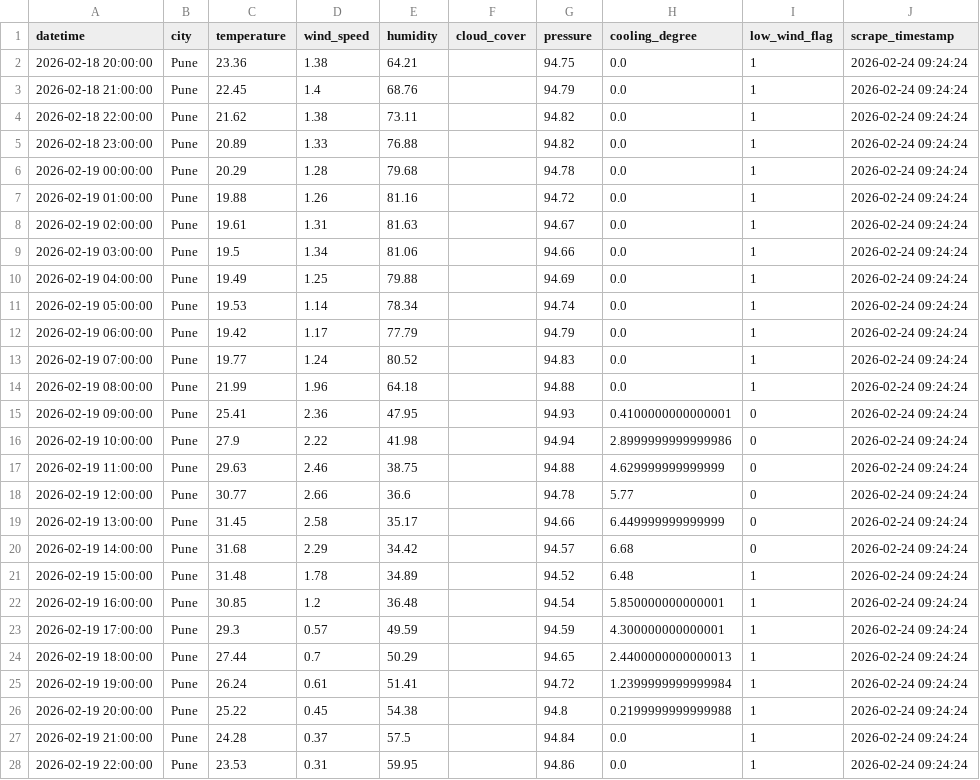
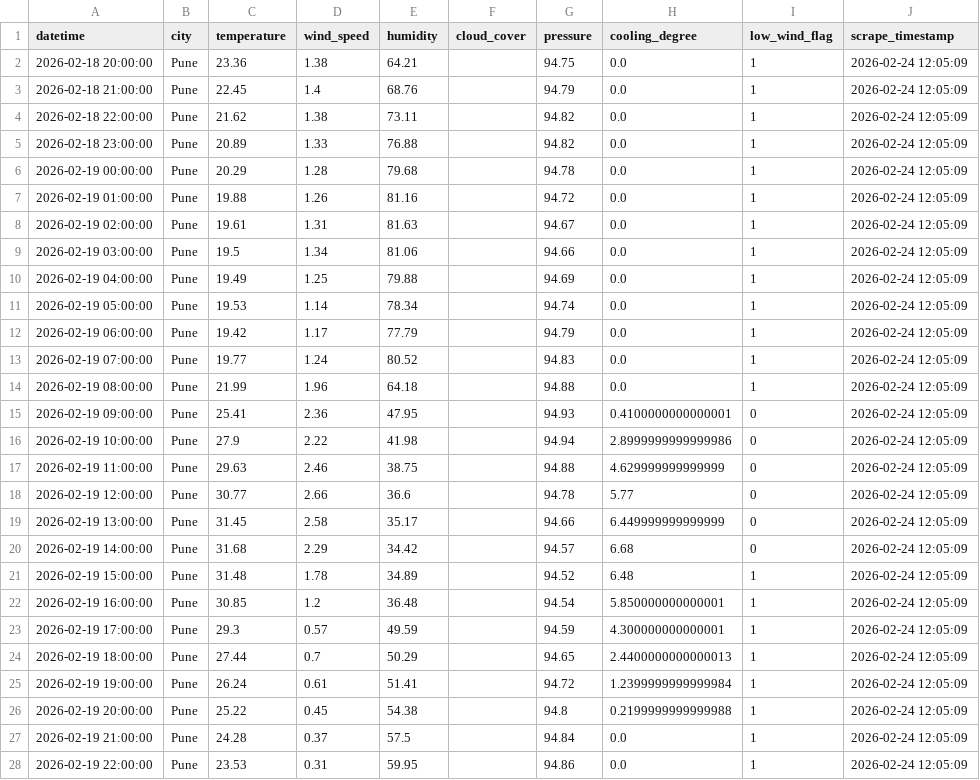
Before and after one commit to praveenp1118/Group-05-IEX-Forecasting, a CSV file: data/weather_live.csv, drawn as a sheet; only a part is shown; the diff covers the shown part only.

```diff
--- a/data/weather_live.csv
+++ b/data/weather_live.csv
@@ -1,28 +1,28 @@
 datetime,city,temperature,wind_speed,humidity,cloud_cover,pressure,cooling_degree,low_wind_flag,scrape_timestamp
-2026-02-18 20:00:00,Pune,23.36,1.38,64.21,,94.75,0.0,1,2026-02-24 09:24:24
-2026-02-18 21:00:00,Pune,22.45,1.4,68.76,,94.79,0.0,1,2026-02-24 09:24:24
-2026-02-18 22:00:00,Pune,21.62,1.38,73.11,,94.82,0.0,1,2026-02-24 09:24:24
-2026-02-18 23:00:00,Pune,20.89,1.33,76.88,,94.82,0.0,1,2026-02-24 09:24:24
-2026-02-19 00:00:00,Pune,20.29,1.28,79.68,,94.78,0.0,1,2026-02-24 09:24:24
-2026-02-19 01:00:00,Pune,19.88,1.26,81.16,,94.72,0.0,1,2026-02-24 09:24:24
-2026-02-19 02:00:00,Pune,19.61,1.31,81.63,,94.67,0.0,1,2026-02-24 09:24:24
-2026-02-19 03:00:00,Pune,19.5,1.34,81.06,,94.66,0.0,1,2026-02-24 09:24:24
-2026-02-19 04:00:00,Pune,19.49,1.25,79.88,,94.69,0.0,1,2026-02-24 09:24:24
-2026-02-19 05:00:00,Pune,19.53,1.14,78.34,,94.74,0.0,1,2026-02-24 09:24:24
-2026-02-19 06:00:00,Pune,19.42,1.17,77.79,,94.79,0.0,1,2026-02-24 09:24:24
-2026-02-19 07:00:00,Pune,19.77,1.24,80.52,,94.83,0.0,1,2026-02-24 09:24:24
-2026-02-19 08:00:00,Pune,21.99,1.96,64.18,,94.88,0.0,1,2026-02-24 09:24:24
-2026-02-19 09:00:00,Pune,25.41,2.36,47.95,,94.93,0.4100000000000001,0,2026-02-24 09:24:24
-2026-02-19 10:00:00,Pune,27.9,2.22,41.98,,94.94,2.8999999999999986,0,2026-02-24 09:24:24
-2026-02-19 11:00:00,Pune,29.63,2.46,38.75,,94.88,4.629999999999999,0,2026-02-24 09:24:24
-2026-02-19 12:00:00,Pune,30.77,2.66,36.6,,94.78,5.77,0,2026-02-24 09:24:24
-2026-02-19 13:00:00,Pune,31.45,2.58,35.17,,94.66,6.449999999999999,0,2026-02-24 09:24:24
-2026-02-19 14:00:00,Pune,31.68,2.29,34.42,,94.57,6.68,0,2026-02-24 09:24:24
-2026-02-19 15:00:00,Pune,31.48,1.78,34.89,,94.52,6.48,1,2026-02-24 09:24:24
-2026-02-19 16:00:00,Pune,30.85,1.2,36.48,,94.54,5.850000000000001,1,2026-02-24 09:24:24
-2026-02-19 17:00:00,Pune,29.3,0.57,49.59,,94.59,4.300000000000001,1,2026-02-24 09:24:24
-2026-02-19 18:00:00,Pune,27.44,0.7,50.29,,94.65,2.4400000000000013,1,2026-02-24 09:24:24
-2026-02-19 19:00:00,Pune,26.24,0.61,51.41,,94.72,1.2399999999999984,1,2026-02-24 09:24:24
-2026-02-19 20:00:00,Pune,25.22,0.45,54.38,,94.8,0.2199999999999988,1,2026-02-24 09:24:24
-2026-02-19 21:00:00,Pune,24.28,0.37,57.5,,94.84,0.0,1,2026-02-24 09:24:24
-2026-02-19 22:00:00,Pune,23.53,0.31,59.95,,94.86,0.0,1,2026-02-24 09:24:24
+2026-02-18 20:00:00,Pune,23.36,1.38,64.21,,94.75,0.0,1,2026-02-24 12:05:09
+2026-02-18 21:00:00,Pune,22.45,1.4,68.76,,94.79,0.0,1,2026-02-24 12:05:09
+2026-02-18 22:00:00,Pune,21.62,1.38,73.11,,94.82,0.0,1,2026-02-24 12:05:09
+2026-02-18 23:00:00,Pune,20.89,1.33,76.88,,94.82,0.0,1,2026-02-24 12:05:09
+2026-02-19 00:00:00,Pune,20.29,1.28,79.68,,94.78,0.0,1,2026-02-24 12:05:09
+2026-02-19 01:00:00,Pune,19.88,1.26,81.16,,94.72,0.0,1,2026-02-24 12:05:09
+2026-02-19 02:00:00,Pune,19.61,1.31,81.63,,94.67,0.0,1,2026-02-24 12:05:09
+2026-02-19 03:00:00,Pune,19.5,1.34,81.06,,94.66,0.0,1,2026-02-24 12:05:09
+2026-02-19 04:00:00,Pune,19.49,1.25,79.88,,94.69,0.0,1,2026-02-24 12:05:09
+2026-02-19 05:00:00,Pune,19.53,1.14,78.34,,94.74,0.0,1,2026-02-24 12:05:09
+2026-02-19 06:00:00,Pune,19.42,1.17,77.79,,94.79,0.0,1,2026-02-24 12:05:09
+2026-02-19 07:00:00,Pune,19.77,1.24,80.52,,94.83,0.0,1,2026-02-24 12:05:09
+2026-02-19 08:00:00,Pune,21.99,1.96,64.18,,94.88,0.0,1,2026-02-24 12:05:09
+2026-02-19 09:00:00,Pune,25.41,2.36,47.95,,94.93,0.4100000000000001,0,2026-02-24 12:05:09
+2026-02-19 10:00:00,Pune,27.9,2.22,41.98,,94.94,2.8999999999999986,0,2026-02-24 12:05:09
+2026-02-19 11:00:00,Pune,29.63,2.46,38.75,,94.88,4.629999999999999,0,2026-02-24 12:05:09
+2026-02-19 12:00:00,Pune,30.77,2.66,36.6,,94.78,5.77,0,2026-02-24 12:05:09
+2026-02-19 13:00:00,Pune,31.45,2.58,35.17,,94.66,6.449999999999999,0,2026-02-24 12:05:09
+2026-02-19 14:00:00,Pune,31.68,2.29,34.42,,94.57,6.68,0,2026-02-24 12:05:09
+2026-02-19 15:00:00,Pune,31.48,1.78,34.89,,94.52,6.48,1,2026-02-24 12:05:09
+2026-02-19 16:00:00,Pune,30.85,1.2,36.48,,94.54,5.850000000000001,1,2026-02-24 12:05:09
+2026-02-19 17:00:00,Pune,29.3,0.57,49.59,,94.59,4.300000000000001,1,2026-02-24 12:05:09
+2026-02-19 18:00:00,Pune,27.44,0.7,50.29,,94.65,2.4400000000000013,1,2026-02-24 12:05:09
+2026-02-19 19:00:00,Pune,26.24,0.61,51.41,,94.72,1.2399999999999984,1,2026-02-24 12:05:09
+2026-02-19 20:00:00,Pune,25.22,0.45,54.38,,94.8,0.2199999999999988,1,2026-02-24 12:05:09
+2026-02-19 21:00:00,Pune,24.28,0.37,57.5,,94.84,0.0,1,2026-02-24 12:05:09
+2026-02-19 22:00:00,Pune,23.53,0.31,59.95,,94.86,0.0,1,2026-02-24 12:05:09
```
Also changed, not shown: 73 edited cells elsewhere in this file, data/commodities_live.csv, data/iex_live.csv, 3 other files.
